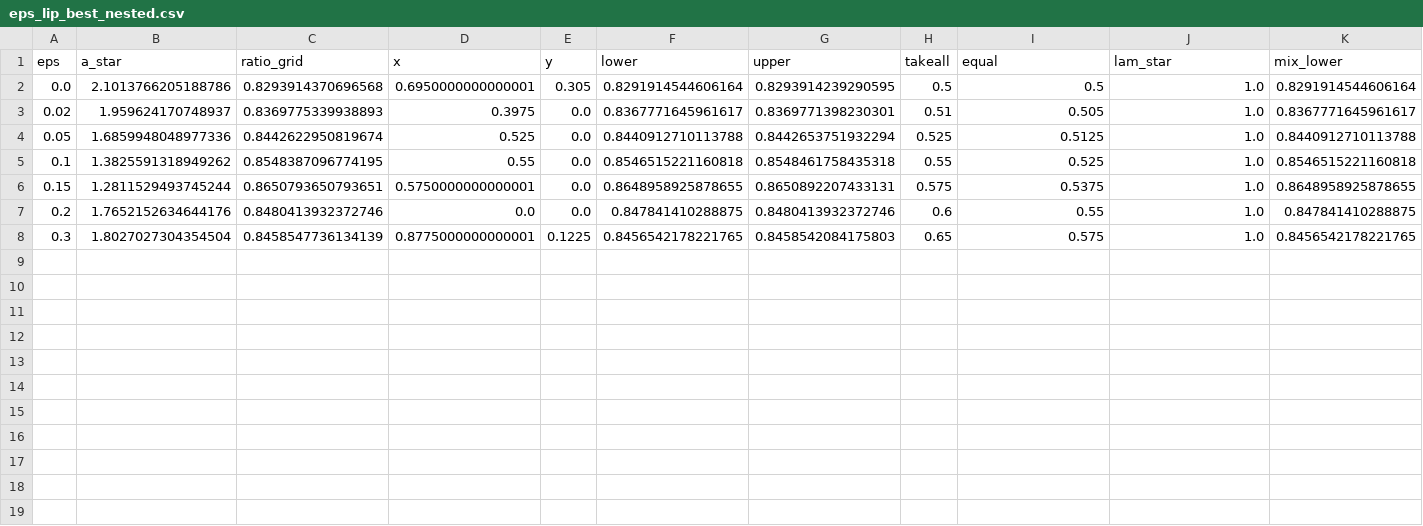
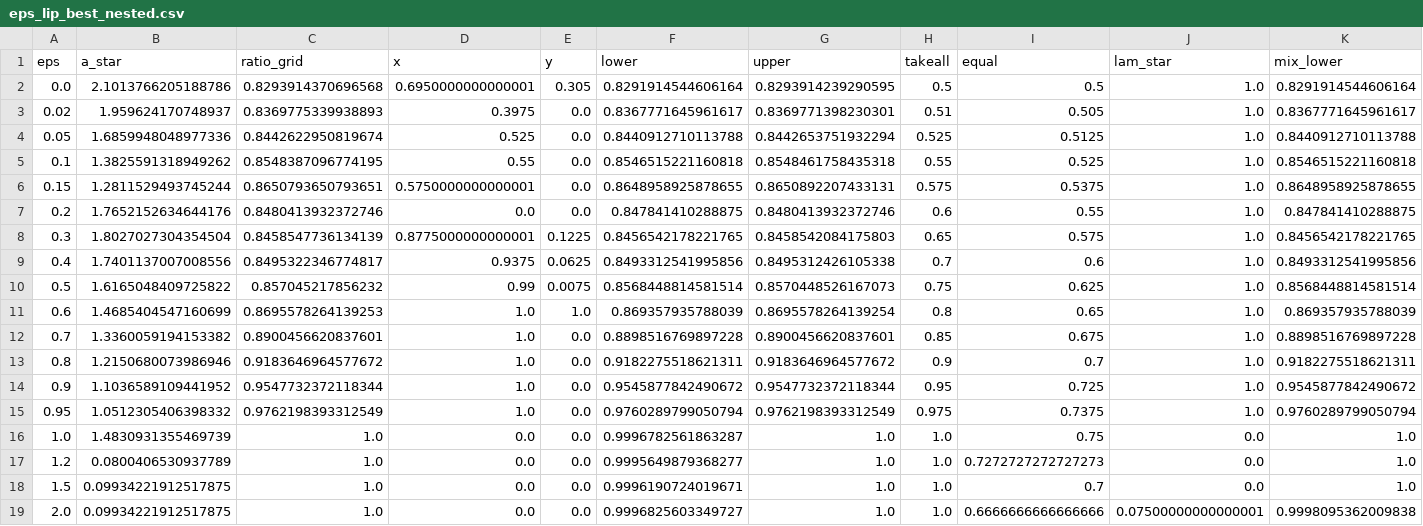
Before and after one commit to lotanamit5/auctions-project, a CSV file: results/data/eps_lip_best_nested.csv, drawn as a sheet; only a part is shown; rows hold the shown columns only; the diff names each change by its address in the sheet, - before the commit and + after, or states it on an @@ line.

```diff
--- a/results/data/eps_lip_best_nested.csv
+++ b/results/data/eps_lip_best_nested.csv
+row 9: 0.4 | 1.7401137007008556 | 0.8495322346774817 | 0.9375 | 0.0625 | 0.8493312541995856 | 0.8495312426105338 | 0.7 | 0.6 | 1.0 | 0.8493312541995856
+row 10: 0.5 | 1.6165048409725822 | 0.857045217856232 | 0.99 | 0.0075 | 0.8568448814581514 | 0.8570448526167073 | 0.75 | 0.625 | 1.0 | 0.8568448814581514
+row 11: 0.6 | 1.4685404547160699 | 0.8695578264139253 | 1.0 | 1.0 | 0.869357935788039 | 0.8695578264139254 | 0.8 | 0.65 | 1.0 | 0.869357935788039
+row 12: 0.7 | 1.3360059194153382 | 0.8900456620837601 | 1.0 | 0.0 | 0.8898516769897228 | 0.8900456620837601 | 0.85 | 0.675 | 1.0 | 0.8898516769897228
+row 13: 0.8 | 1.2150680073986946 | 0.9183646964577672 | 1.0 | 0.0 | 0.9182275518621311 | 0.9183646964577672 | 0.9 | 0.7 | 1.0 | 0.9182275518621311
+row 14: 0.9 | 1.1036589109441952 | 0.9547732372118344 | 1.0 | 0.0 | 0.9545877842490672 | 0.9547732372118344 | 0.95 | 0.725 | 1.0 | 0.9545877842490672
+row 15: 0.95 | 1.0512305406398332 | 0.9762198393312549 | 1.0 | 0.0 | 0.9760289799050794 | 0.9762198393312549 | 0.975 | 0.7375 | 1.0 | 0.9760289799050794
+row 16: 1.0 | 1.4830931355469739 | 1.0 | 0.0 | 0.0 | 0.9996782561863287 | 1.0 | 1.0 | 0.75 | 0.0 | 1.0
+row 17: 1.2 | 0.0800406530937789 | 1.0 | 0.0 | 0.0 | 0.9995649879368277 | 1.0 | 1.0 | 0.7272727272727273 | 0.0 | 1.0
+row 18: 1.5 | 0.09934221912517875 | 1.0 | 0.0 | 0.0 | 0.9996190724019671 | 1.0 | 1.0 | 0.7 | 0.0 | 1.0
+row 19: 2.0 | 0.09934221912517875 | 1.0 | 0.0 | 0.0 | 0.9996825603349727 | 1.0 | 1.0 | 0.6666666666666666 | 0.07500000000000001 | 0.9998095362009838
```
Also changed, not shown: results/data/lp_eps_curve.csv, 28 other files.
